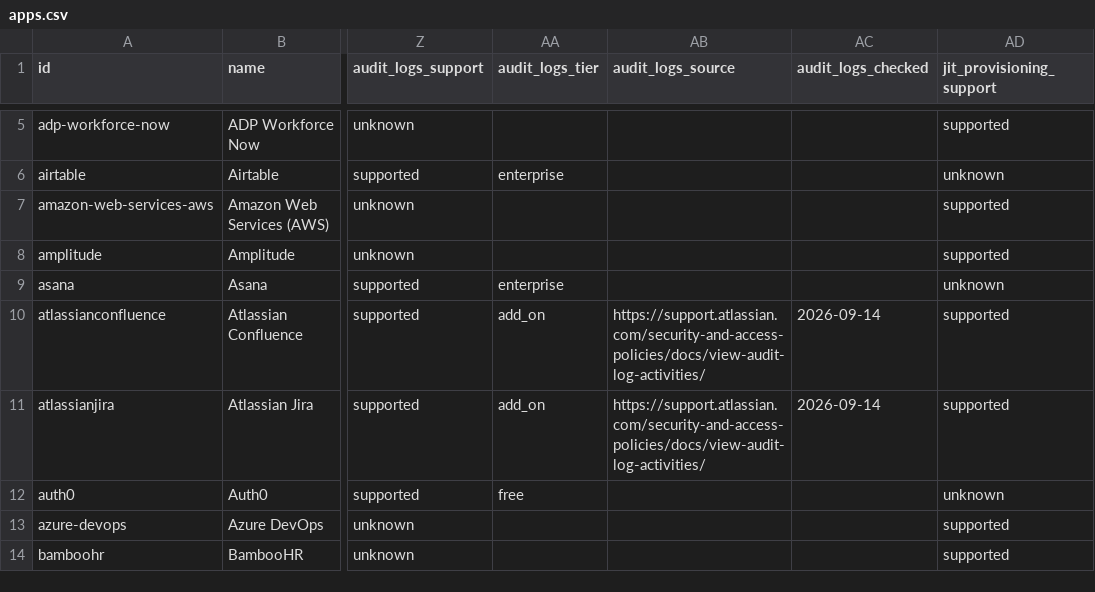
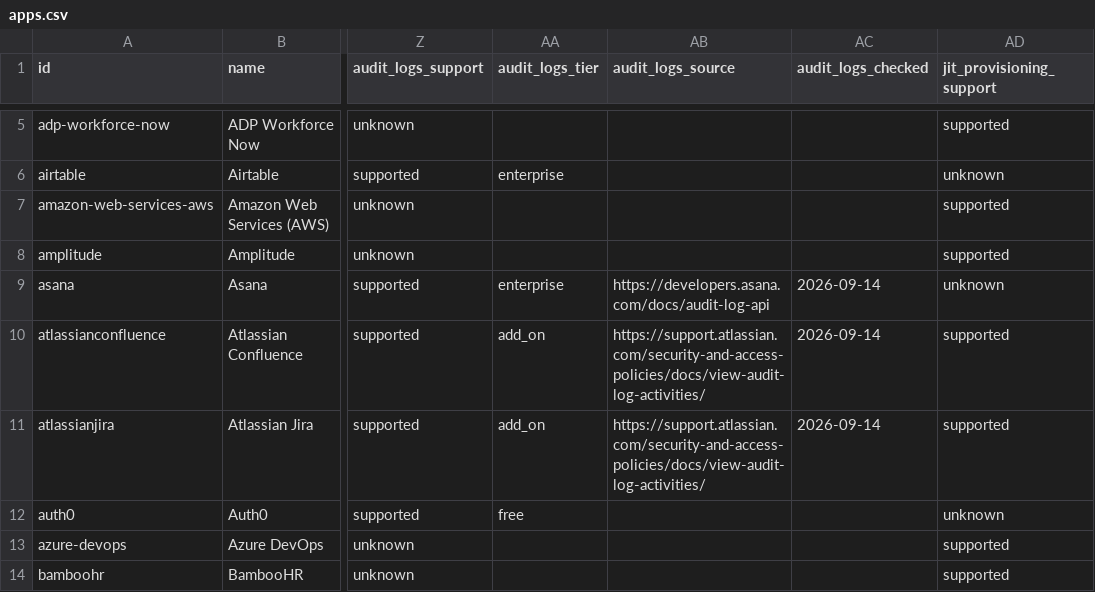
Before and after one commit to prithvikrishnab4u/VetThe.App, a CSV file: site/static/data/apps.csv, drawn as a sheet; only a part is shown, gaps mark what is left out; the diff covers the shown part only; the diff names each change by its address in the sheet, - before the commit and + after, or states it on an @@ line.

```diff
--- a/site/static/data/apps.csv
+++ b/site/static/data/apps.csv
-AB9 (audit_logs_source): (empty)
+AB9 (audit_logs_source): https://developers.asana.com/docs/audit-log-api
-AC9 (audit_logs_checked): (empty)
+AC9 (audit_logs_checked): 2026-09-14
```
Also changed, not shown: 79 edited cells elsewhere in this file, 5 other files.
